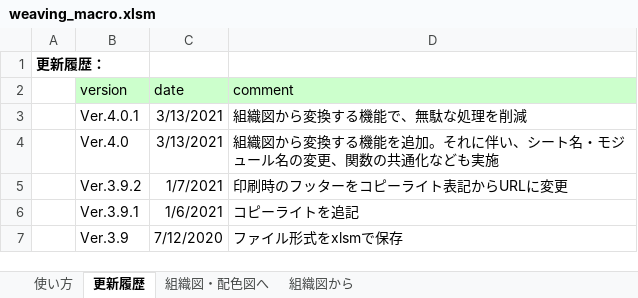
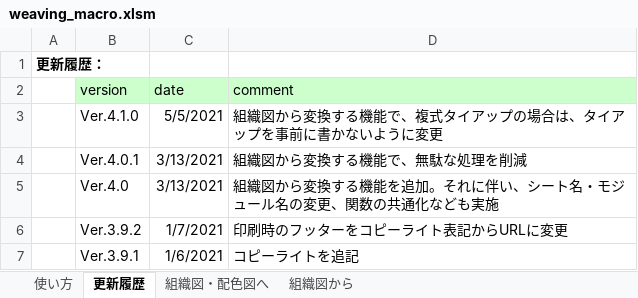
Before and after one commit to riko122/WeavingMacro, an Excel workbook: bin/weaving_macro.xlsm, sheet 更新履歴, drawn as a sheet; only a part is shown; the shorter side is filled out with more unchanged rows; values as stored, in another font and other column widths than the file's, no borders; the diff names each change by its address in the sheet, - before the commit and + after, or states it on an @@ line.

```diff
--- a/bin/weaving_macro.xlsm (sheet 更新履歴)
+++ b/bin/weaving_macro.xlsm (sheet 更新履歴)
+row 3:  | Ver.4.1.0 | 5/5/2021 | 組織図から変換する機能で、複式タイアップの場合は、タイアップを事前に書かないように変更
```
Also changed, not shown: sheet 使い方, sheet 組織図から, testcase.xlsx, 1 other file.
